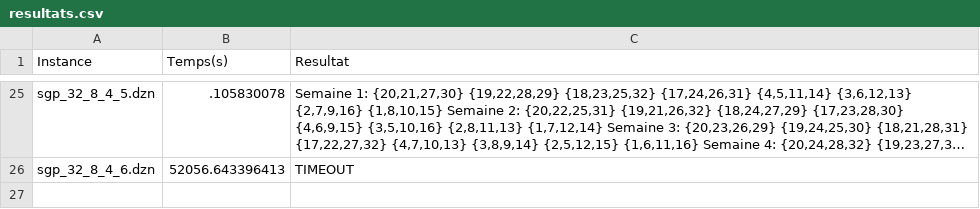
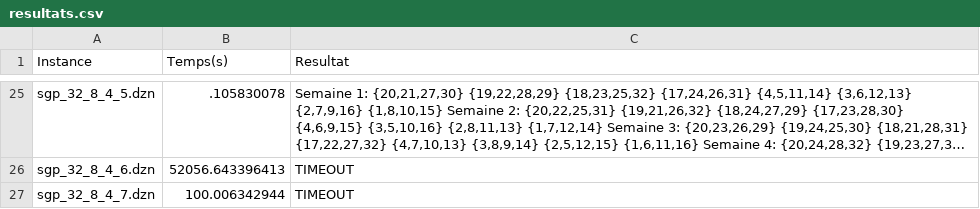
Before and after one commit to HabibKHTEIRA/SGP, a CSV file: experiments/resultats.csv, drawn as a sheet; only a part is shown, gaps mark what is left out; long unchanged cells end in …; the diff names each change by its address in the sheet, - before the commit and + after, or states it on an @@ line.

```diff
--- a/experiments/resultats.csv
+++ b/experiments/resultats.csv
+row 27: sgp_32_8_4_7.dzn | 100.006342944 | TIMEOUT
```
Also changed, not shown: 9 other files.
